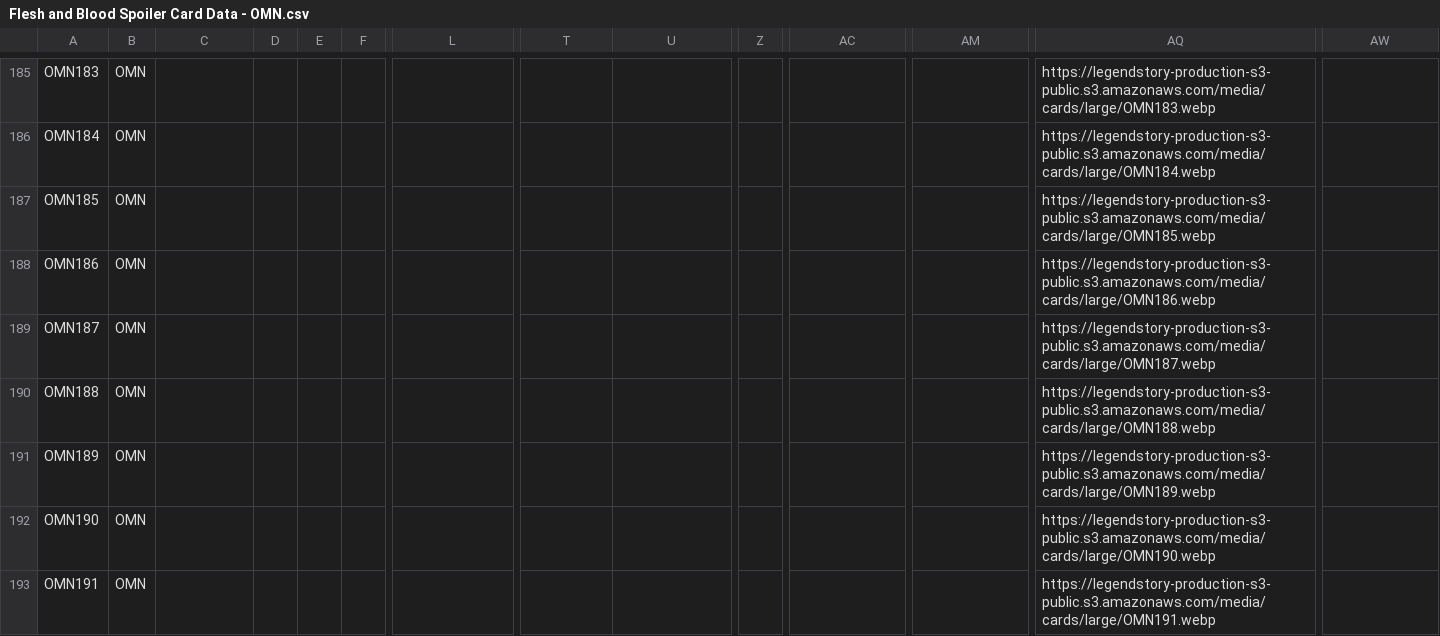
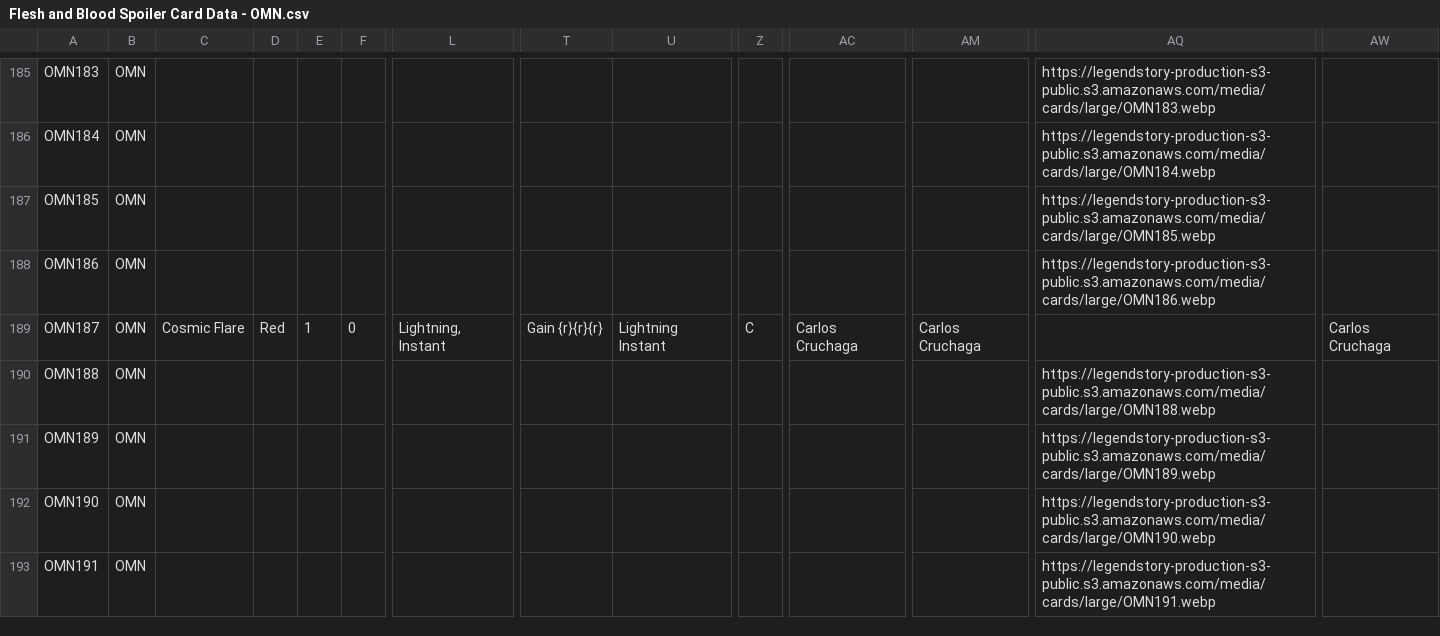
Before and after one commit to fabrary/cards, a CSV file: packages/cards/scripts/Spoiled/Flesh and Blood Spoiler Card Data - OMN.csv, drawn as a sheet; only a part is shown, gaps mark what is left out; the diff names each change by its address in the sheet, - before the commit and + after, or states it on an @@ line.

Commit message:
add card

```diff
--- a/packages/cards/scripts/Spoiled/Flesh and Blood Spoiler Card Data - OMN.csv
+++ b/packages/cards/scripts/Spoiled/Flesh and Blood Spoiler Card Data - OMN.csv
-C189: (empty)
+C189: Cosmic Flare
-D189: (empty)
+D189: Red
-E189: (empty)
+E189: 1
-F189: (empty)
+F189: 0
-L189: (empty)
+L189: Lightning, Instant
-T189: (empty)
+T189: Gain {r}{r}{r}
-U189: (empty)
+U189: Lightning Instant
-Z189: (empty)
+Z189: C
-AC189: (empty)
+AC189: Carlos Cruchaga
-AM189: (empty)
+AM189: Carlos Cruchaga
-AQ189: https://legendstory-production-s3-public.s3.amazonaws.com/media/cards/large/OMN187.webp
+AQ189: (empty)
-AW189: (empty)
+AW189: Carlos Cruchaga
```
Also changed, not shown: 7 other files.
